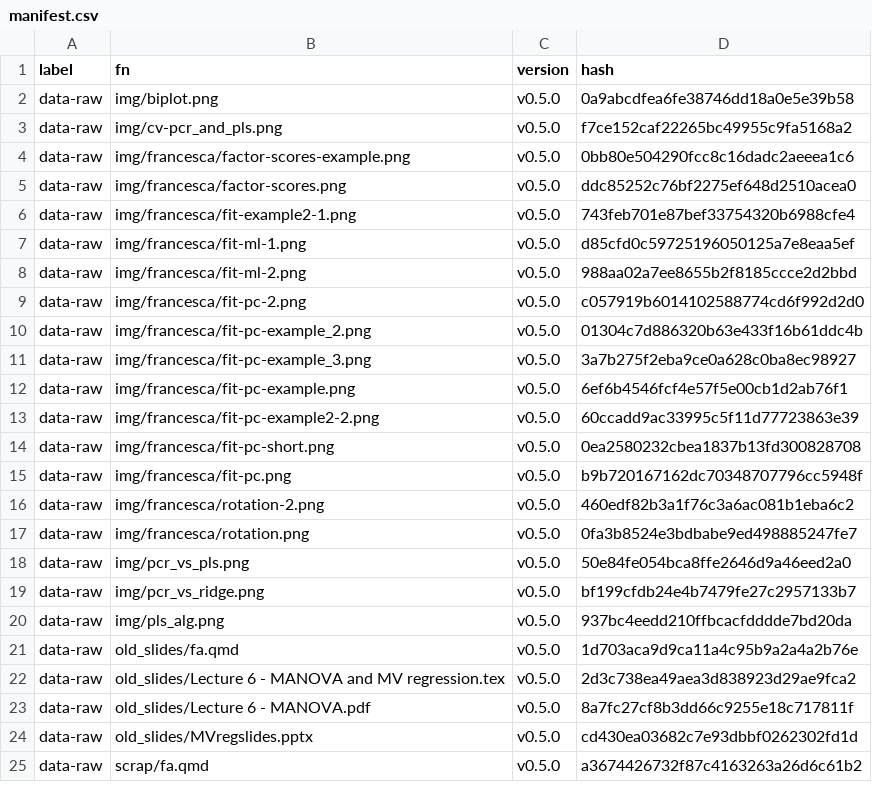
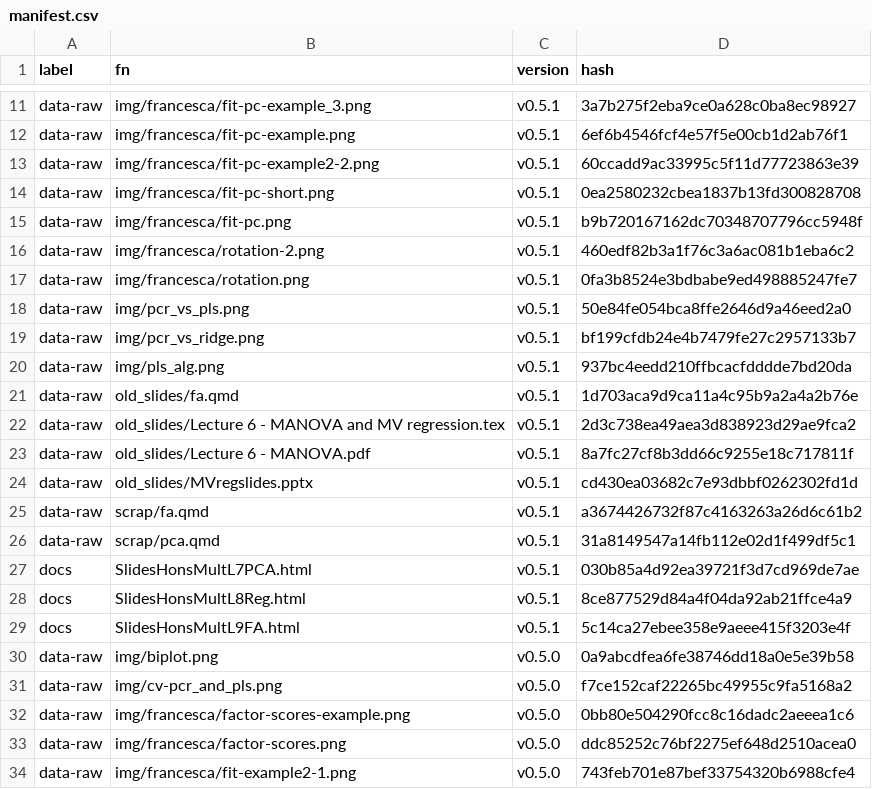
Before and after one commit to MiguelRodo/Slides23RodoHonsMult, a CSV file: manifest.csv, drawn as a sheet; only a part is shown, gaps mark what is left out; the shorter side is filled out with more unchanged rows; the diff covers the shown part only.

```diff
--- a/manifest.csv
+++ b/manifest.csv
@@ -2 +11,20 @@
+"data-raw","img/francesca/fit-pc-example_3.png","v0.5.1","3a7b275f2eba9ce0a628c0ba8ec98927"
+"data-raw","img/francesca/fit-pc-example.png","v0.5.1","6ef6b4546fcf4e57f5e00cb1d2ab76f1"
+"data-raw","img/francesca/fit-pc-example2-2.png","v0.5.1","60ccadd9ac33995c5f11d77723863e39"
+"data-raw","img/francesca/fit-pc-short.png","v0.5.1","0ea2580232cbea1837b13fd300828708"
+"data-raw","img/francesca/fit-pc.png","v0.5.1","b9b720167162dc70348707796cc5948f"
+"data-raw","img/francesca/rotation-2.png","v0.5.1","460edf82b3a1f76c3a6ac081b1eba6c2"
+"data-raw","img/francesca/rotation.png","v0.5.1","0fa3b8524e3bdbabe9ed498885247fe7"
+"data-raw","img/pcr_vs_pls.png","v0.5.1","50e84fe054bca8ffe2646d9a46eed2a0"
+"data-raw","img/pcr_vs_ridge.png","v0.5.1","bf199cfdb24e4b7479fe27c2957133b7"
+"data-raw","img/pls_alg.png","v0.5.1","937bc4eedd210ffbcacfdddde7bd20da"
+"data-raw","old_slides/fa.qmd","v0.5.1","1d703aca9d9ca11a4c95b9a2a4a2b76e"
+"data-raw","old_slides/Lecture 6 - MANOVA and MV regression.tex","v0.5.1","2d3c738ea49aea3d838923d29ae9fca2"
+"data-raw","old_slides/Lecture 6 - MANOVA.pdf","v0.5.1","8a7fc27cf8b3dd66c9255e18c717811f"
+"data-raw","old_slides/MVregslides.pptx","v0.5.1","cd430ea03682c7e93dbbf0262302fd1d"
+"data-raw","scrap/fa.qmd","v0.5.1","a3674426732f87c4163263a26d6c61b2"
+"data-raw","scrap/pca.qmd","v0.5.1","31a8149547a14fb112e02d1f499df5c1"
+"docs","SlidesHonsMultL7PCA.html","v0.5.1","030b85a4d92ea39721f3d7cd969de7ae"
+"docs","SlidesHonsMultL8Reg.html","v0.5.1","8ce877529d84a4f04da92ab21ffce4a9"
+"docs","SlidesHonsMultL9FA.html","v0.5.1","5c14ca27ebee358e9aeee415f3203e4f"
 "data-raw","img/biplot.png","v0.5.0","0a9abcdfea6fe38746dd18a0e5e39b58"
```
Also changed, not shown: 9 added rows elsewhere in this file, 2 other files.
